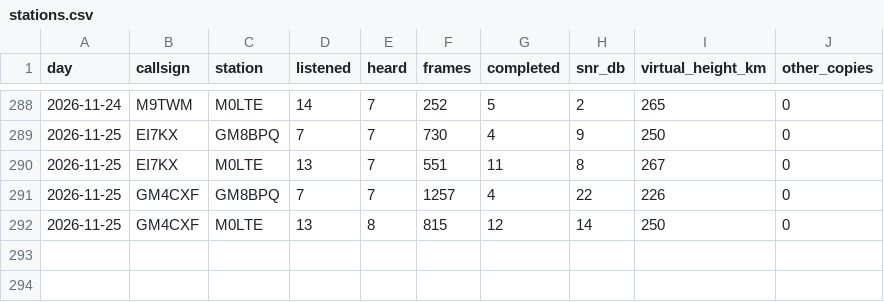
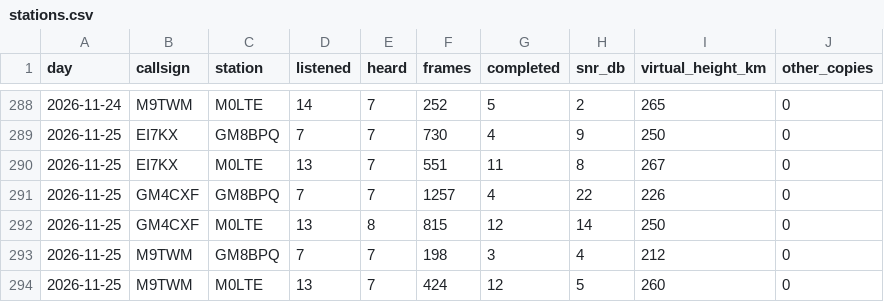
Before and after one commit to packet-net/pdn-mailcast, a CSV file: reports/data/stations.csv, drawn as a sheet; only a part is shown, gaps mark what is left out.

```diff
--- a/reports/data/stations.csv
+++ b/reports/data/stations.csv
@@ -292 +292,3 @@ day,callsign,station,listened,heard,frames,completed,snr_db,virtual_height_km,ot
 2026-11-25,GM4CXF,M0LTE,13,8,815,12,14,250,0
+2026-11-25,M9TWM,GM8BPQ,7,7,198,3,4,212,0
+2026-11-25,M9TWM,M0LTE,13,7,424,12,5,260,0
```
Also changed, not shown: reports/data/reports.csv, reports/data/slots.csv.
